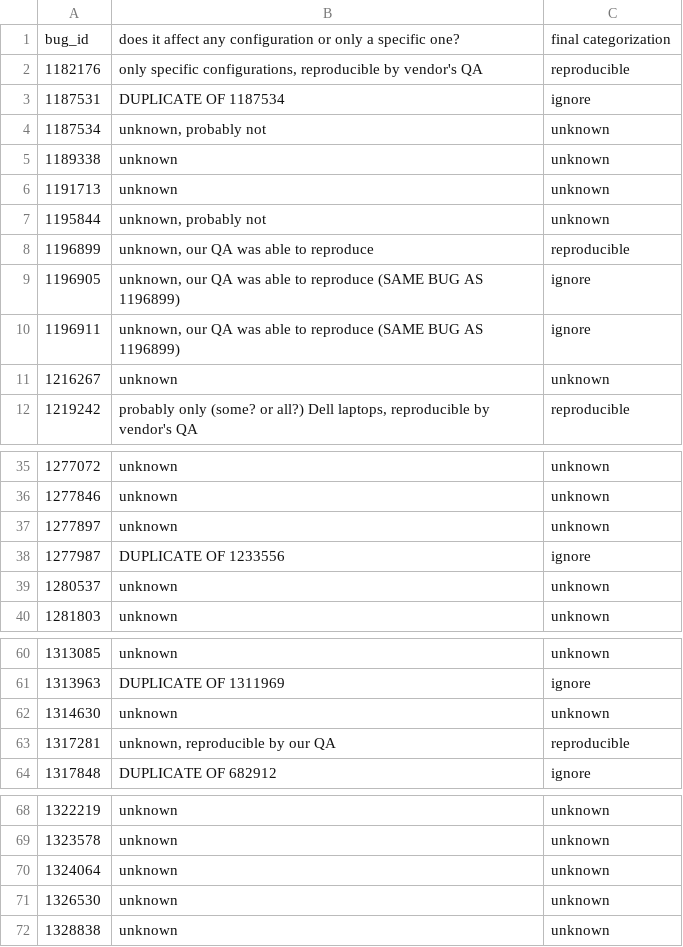
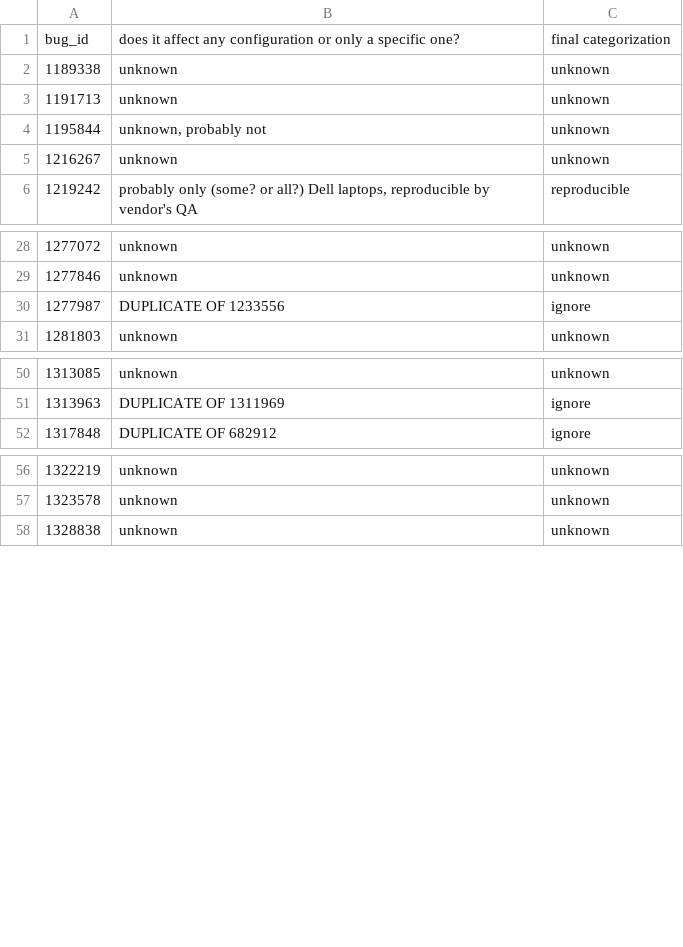
Before and after one commit to swatlab/dll_injection, a CSV file: bug_reproducibility.csv, drawn as a sheet; only a part is shown, gaps mark what is left out; the diff covers the shown part only; the diff names each change by its address in the sheet, - before the commit and + after, or states it on an @@ line.

```diff
--- a/bug_reproducibility.csv
+++ b/bug_reproducibility.csv
-row 2: 1182176 | only specific configurations, reproducible by vendor's QA | reproducible
-row 3: 1187531 | DUPLICATE OF 1187534 | ignore
-row 4: 1187534 | unknown, probably not | unknown
-row 8: 1196899 | unknown, our QA was able to reproduce | reproducible
-row 9: 1196905 | unknown, our QA was able to reproduce (SAME BUG AS 1196899) | ignore
-row 10: 1196911 | unknown, our QA was able to reproduce (SAME BUG AS 1196899) | ignore
-row 37: 1277897 | unknown | unknown
-row 39: 1280537 | unknown | unknown
-row 62: 1314630 | unknown | unknown
-row 63: 1317281 | unknown, reproducible by our QA | reproducible
-row 70: 1324064 | unknown | unknown
-row 71: 1326530 | unknown | unknown
```
Also changed, not shown: 7 removed rows elsewhere in this file, bug_type.csv, machine_extracted_metrics.csv.
